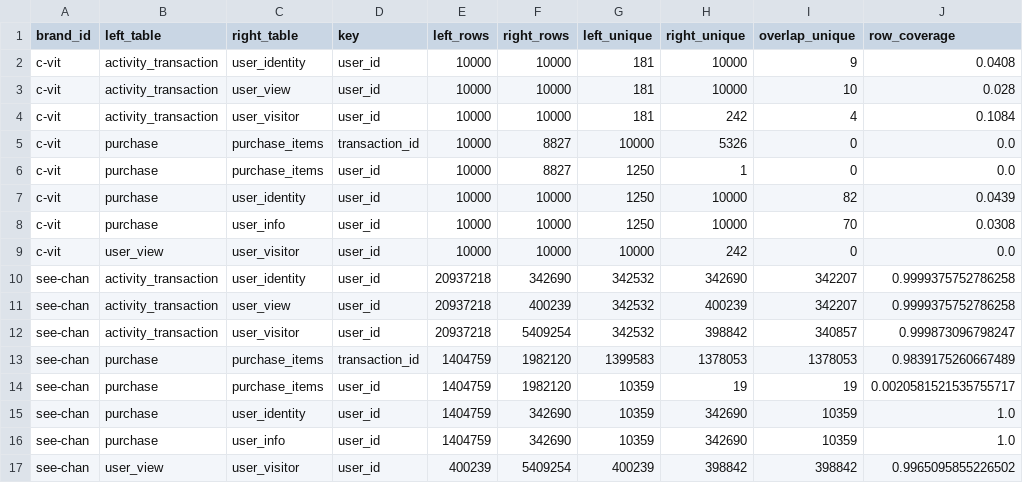
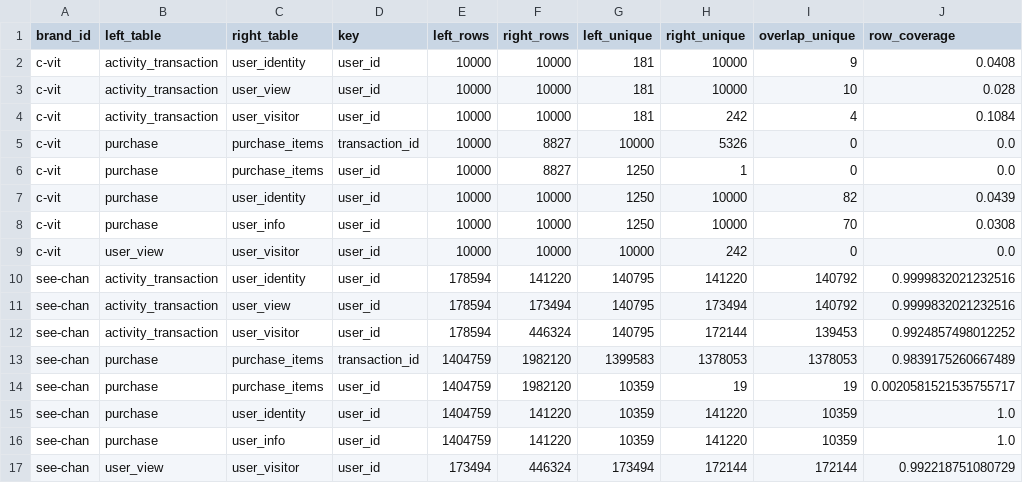
Before and after one commit to watcharap0n/bandhealth-model, a CSV file: reports/data_profile/join_coverage.csv, drawn as a sheet.

```diff
--- a/reports/data_profile/join_coverage.csv
+++ b/reports/data_profile/join_coverage.csv
@@ -9,9 +9,9 @@ c-vit,purchase,user_info,user_id,10000,10000,1250,10000,70,0.0308
 c-vit,user_view,user_visitor,user_id,10000,10000,10000,242,0,0.0
-see-chan,activity_transaction,user_identity,user_id,20937218,342690,342532,342690,342207,0.9999375752786258
-see-chan,activity_transaction,user_view,user_id,20937218,400239,342532,400239,342207,0.9999375752786258
-see-chan,activity_transaction,user_visitor,user_id,20937218,5409254,342532,398842,340857,0.999873096798247
+see-chan,activity_transaction,user_identity,user_id,178594,141220,140795,141220,140792,0.9999832021232516
+see-chan,activity_transaction,user_view,user_id,178594,173494,140795,173494,140792,0.9999832021232516
+see-chan,activity_transaction,user_visitor,user_id,178594,446324,140795,172144,139453,0.9924857498012252
 see-chan,purchase,purchase_items,transaction_id,1404759,1982120,1399583,1378053,1378053,0.9839175260667489
 see-chan,purchase,purchase_items,user_id,1404759,1982120,10359,19,19,0.0020581521535755717
-see-chan,purchase,user_identity,user_id,1404759,342690,10359,342690,10359,1.0
-see-chan,purchase,user_info,user_id,1404759,342690,10359,342690,10359,1.0
-see-chan,user_view,user_visitor,user_id,400239,5409254,400239,398842,398842,0.9965095855226502
+see-chan,purchase,user_identity,user_id,1404759,141220,10359,141220,10359,1.0
+see-chan,purchase,user_info,user_id,1404759,141220,10359,141220,10359,1.0
+see-chan,user_view,user_visitor,user_id,173494,446324,173494,172144,172144,0.992218751080729
```
Also changed, not shown: reports/data_profile/schema_profile.csv, reports/data_profile/table_profile.csv, 15 other files.
